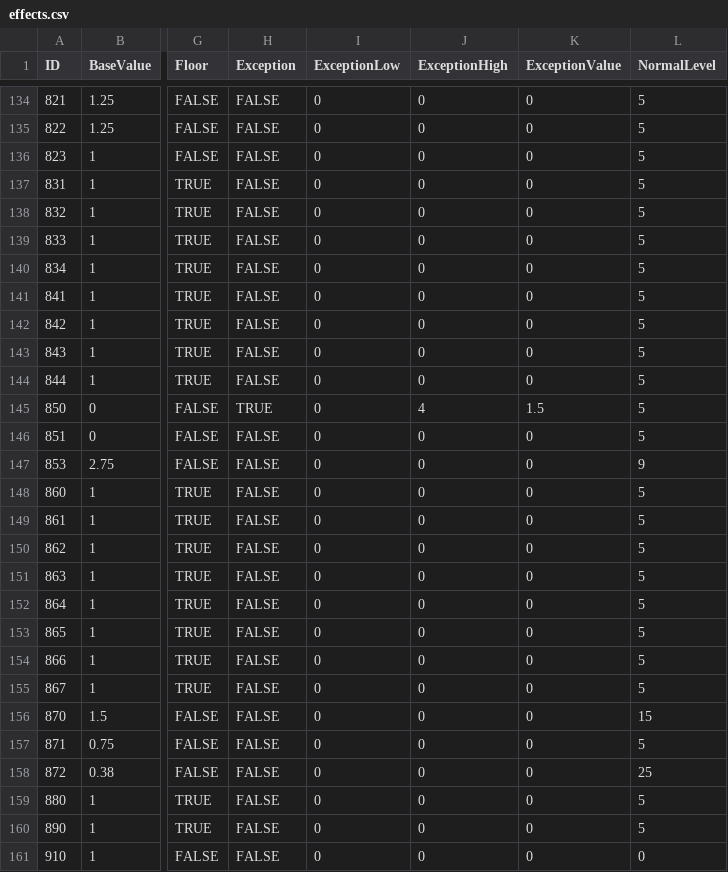
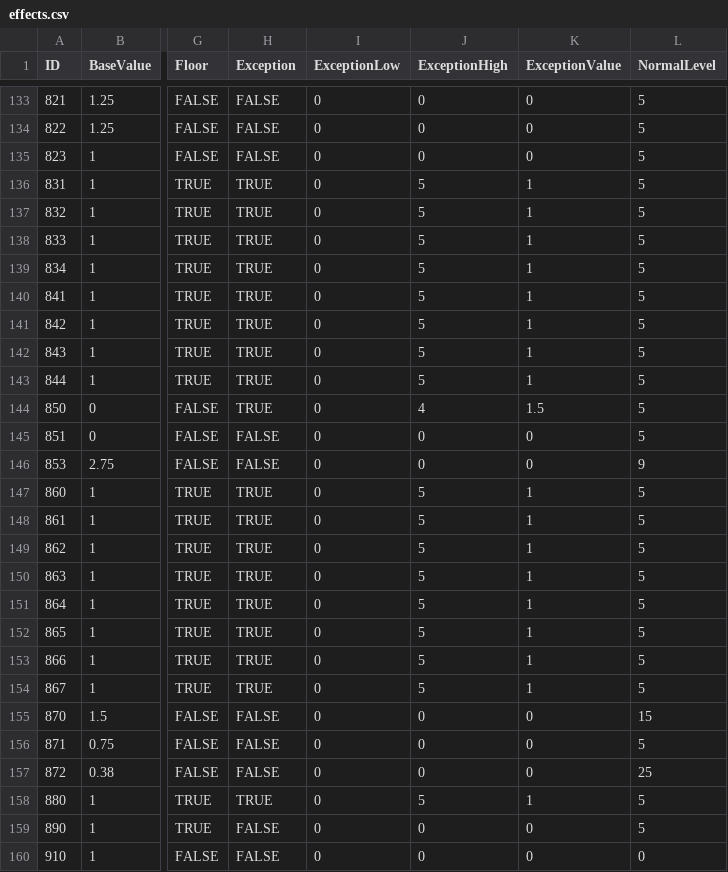
Before and after one commit to Jessy1237/DwarfCraft_premerge, a CSV file: src/default_files/effects.csv, drawn as a sheet; only a part is shown, gaps mark what is left out; addresses are those after the commit; the diff covers the shown part only; the diff names each change by its address in the sheet, - before the commit and + after, or states it on an @@ line.

Commit message:
Fixed Sugar Cane and Cactus Blocks not Dropping extra Drops as BlockBreakEvent doesn't proc on above blocks
Also fixed up the crafting effects

```diff
--- a/src/default_files/effects.csv
+++ b/src/default_files/effects.csv
-H136:H143 (Exception): FALSE
+H136:H143 (Exception): TRUE
-J136:J143 (ExceptionHigh): 0
+J136:J143 (ExceptionHigh): 5
-K136:K143 (ExceptionValue): 0
+K136:K143 (ExceptionValue): 1
-H147:H154 (Exception): FALSE
+H147:H154 (Exception): TRUE
-J147:J154 (ExceptionHigh): 0
+J147:J154 (ExceptionHigh): 5
-K147:K154 (ExceptionValue): 0
+K147:K154 (ExceptionValue): 1
-H158 (Exception): FALSE
+H158 (Exception): TRUE
-J158 (ExceptionHigh): 0
+J158 (ExceptionHigh): 5
-K158 (ExceptionValue): 0
+K158 (ExceptionValue): 1
```
Also changed, not shown: 1 removed row and 93 edited cells elsewhere in this file, 2 other files.
